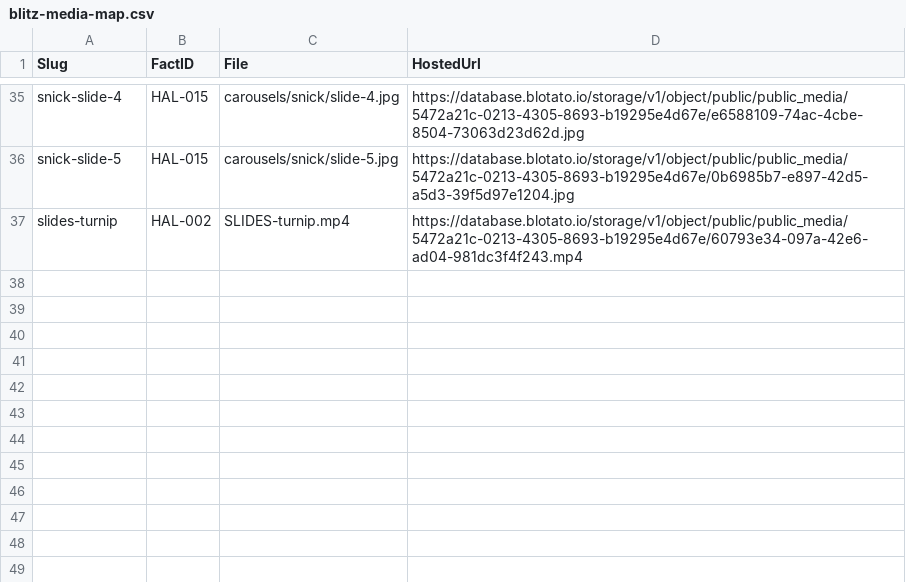
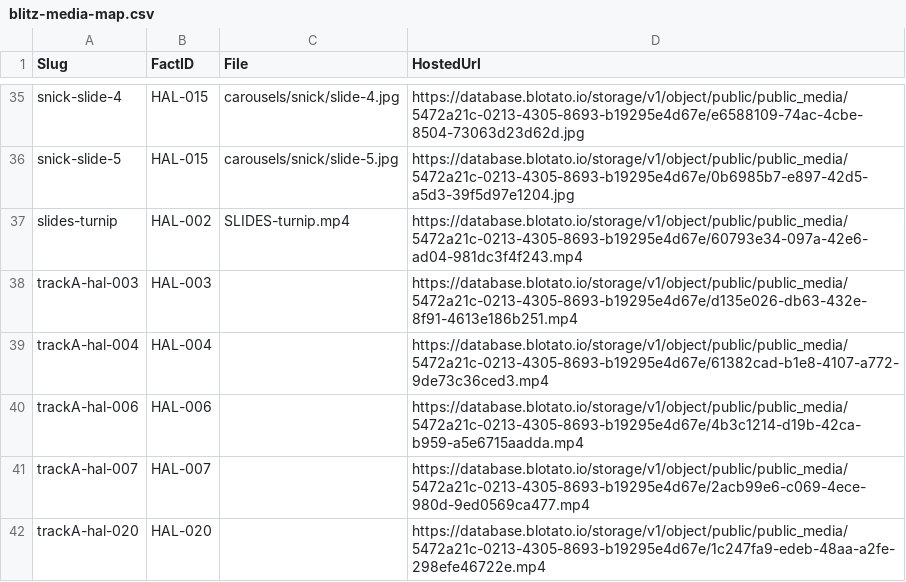
Before and after one commit to amandakersh85-sketch/GentleMuse, a CSV file: filing-system/data/blitz-media-map.csv, drawn as a sheet; only a part is shown, gaps mark what is left out.

```diff
--- a/filing-system/data/blitz-media-map.csv
+++ b/filing-system/data/blitz-media-map.csv
@@ -37 +37,6 @@ snick-slide-5,HAL-015,carousels/snick/slide-5.jpg,https://database.blotato.io/st
 slides-turnip,HAL-002,SLIDES-turnip.mp4,https://database.blotato.io/storage/v1/object/public/public_media/5472a21c-0213-4305-8693-b19295e4d67e/60793e34-097a-42e6-ad04-981dc3f4f243.mp4
+trackA-hal-003,HAL-003,,https://database.blotato.io/storage/v1/object/public/public_media/5472a21c-0213-4305-8693-b19295e4d67e/d135e026-db63-432e-8f91-4613e186b251.mp4
+trackA-hal-004,HAL-004,,https://database.blotato.io/storage/v1/object/public/public_media/5472a21c-0213-4305-8693-b19295e4d67e/61382cad-b1e8-4107-a772-9de73c36ced3.mp4
+trackA-hal-006,HAL-006,,https://database.blotato.io/storage/v1/object/public/public_media/5472a21c-0213-4305-8693-b19295e4d67e/4b3c1214-d19b-42ca-b959-a5e6715aadda.mp4
+trackA-hal-007,HAL-007,,https://database.blotato.io/storage/v1/object/public/public_media/5472a21c-0213-4305-8693-b19295e4d67e/2acb99e6-c069-4ece-980d-9ed0569ca477.mp4
+trackA-hal-020,HAL-020,,https://database.blotato.io/storage/v1/object/public/public_media/5472a21c-0213-4305-8693-b19295e4d67e/1c247fa9-edeb-48aa-a2fe-298efe46722e.mp4
```
Also changed, not shown: filing-system/data/blitz-schedule.csv, 2 other files.
